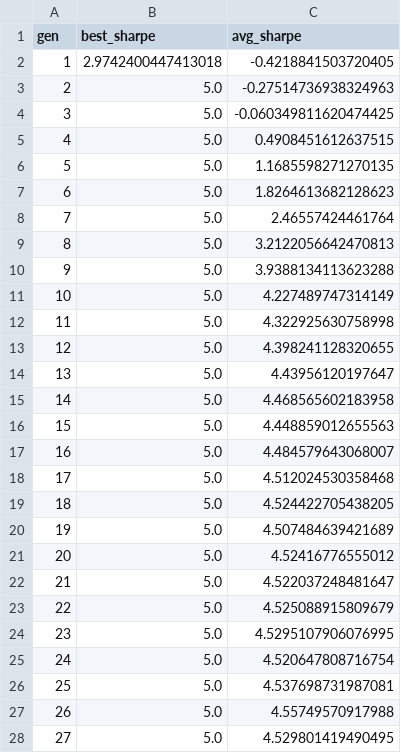
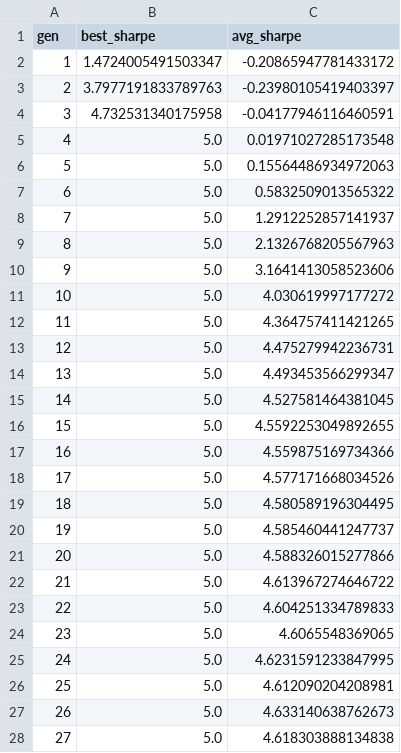
Before and after one commit to UGUIS8020/stock, a CSV file: out/evolve_history.csv, drawn as a sheet; only a part is shown; the diff covers the shown part only.

```diff
--- a/out/evolve_history.csv
+++ b/out/evolve_history.csv
@@ -1,28 +1,28 @@
 gen,best_sharpe,avg_sharpe
-1,2.9742400447413018,-0.4218841503720405
-2,5.0,-0.27514736938324963
-3,5.0,-0.060349811620474425
-4,5.0,0.4908451612637515
-5,5.0,1.1685598271270135
-6,5.0,1.8264613682128623
-7,5.0,2.46557424461764
-8,5.0,3.2122056642470813
-9,5.0,3.9388134113623288
-10,5.0,4.227489747314149
-11,5.0,4.322925630758998
-12,5.0,4.398241128320655
-13,5.0,4.43956120197647
-14,5.0,4.468565602183958
-15,5.0,4.448859012655563
-16,5.0,4.484579643068007
-17,5.0,4.512024530358468
-18,5.0,4.524422705438205
-19,5.0,4.507484639421689
-20,5.0,4.52416776555012
-21,5.0,4.522037248481647
-22,5.0,4.525088915809679
-23,5.0,4.5295107906076995
-24,5.0,4.520647808716754
-25,5.0,4.537698731987081
-26,5.0,4.55749570917988
-27,5.0,4.529801419490495
+1,1.4724005491503347,-0.20865947781433172
+2,3.7977191833789763,-0.23980105419403397
+3,4.732531340175958,-0.04177946116460591
+4,5.0,0.01971027285173548
+5,5.0,0.15564486934972063
+6,5.0,0.5832509013565322
+7,5.0,1.2912252857141937
+8,5.0,2.1326768205567963
+9,5.0,3.1641413058523606
+10,5.0,4.030619997177272
+11,5.0,4.364757411421265
+12,5.0,4.475279942236731
+13,5.0,4.493453566299347
+14,5.0,4.527581464381045
+15,5.0,4.5592253049892655
+16,5.0,4.559875169734366
+17,5.0,4.577171668034526
+18,5.0,4.580589196304495
+19,5.0,4.585460441247737
+20,5.0,4.588326015277866
+21,5.0,4.613967274646722
+22,5.0,4.604251334789833
+23,5.0,4.6065548369065
+24,5.0,4.6231591233847995
+25,5.0,4.612090204208981
+26,5.0,4.633140638762673
+27,5.0,4.618303888134838
```
Also changed, not shown: 123 edited cells elsewhere in this file, out/evolve_best.csv, 17 other files.
